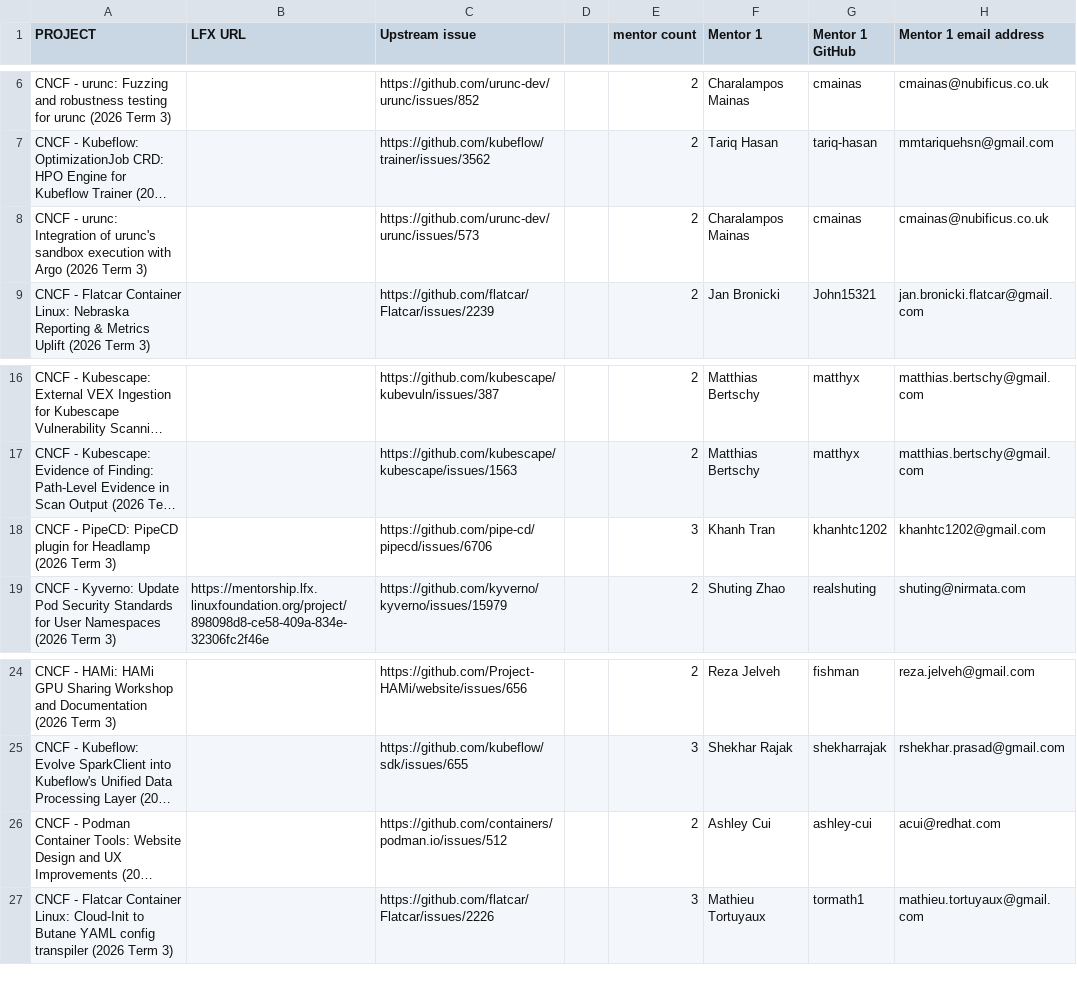
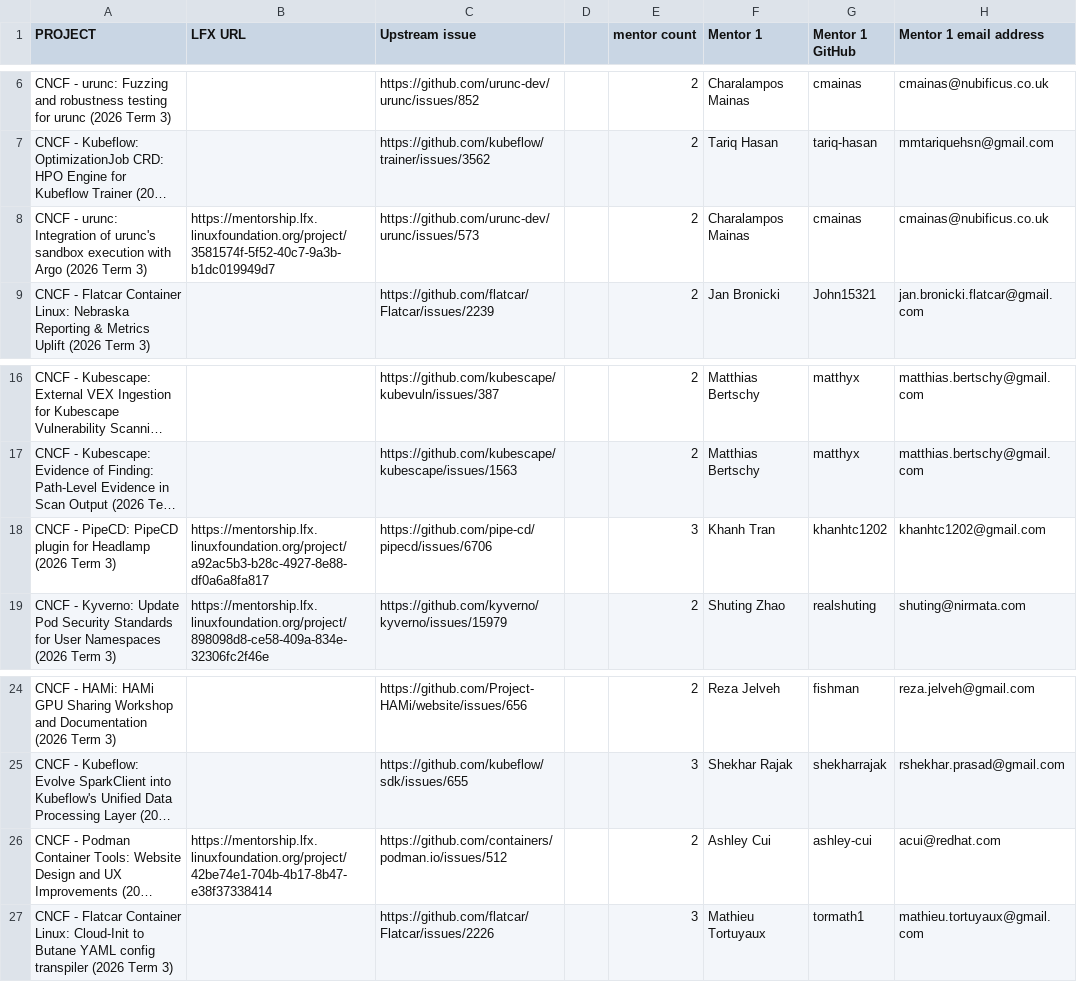
Before and after one commit to cncf/mentoring, a CSV file: programs/lfx-mentorship/2026/03-Sep-Nov/lfx-tracking.csv, drawn as a sheet; only a part is shown, gaps mark what is left out; long unchanged cells end in …; the diff names each change by its address in the sheet, - before the commit and + after, or states it on an @@ line.

```diff
--- a/programs/lfx-mentorship/2026/03-Sep-Nov/lfx-tracking.csv
+++ b/programs/lfx-mentorship/2026/03-Sep-Nov/lfx-tracking.csv
-B8 (LFX URL): (empty)
+B8 (LFX URL): https://mentorship.lfx.linuxfoundation.org/project/3581574f-5f52-40c7-9a3b-b1dc019949d7
-B18 (LFX URL): (empty)
+B18 (LFX URL): https://mentorship.lfx.linuxfoundation.org/project/a92ac5b3-b28c-4927-8e88-df0a6a8fa817
-B26 (LFX URL): (empty)
+B26 (LFX URL): https://mentorship.lfx.linuxfoundation.org/project/42be74e1-704b-4b17-8b47-e38f37338414
```
Also changed, not shown: 2 other files.
